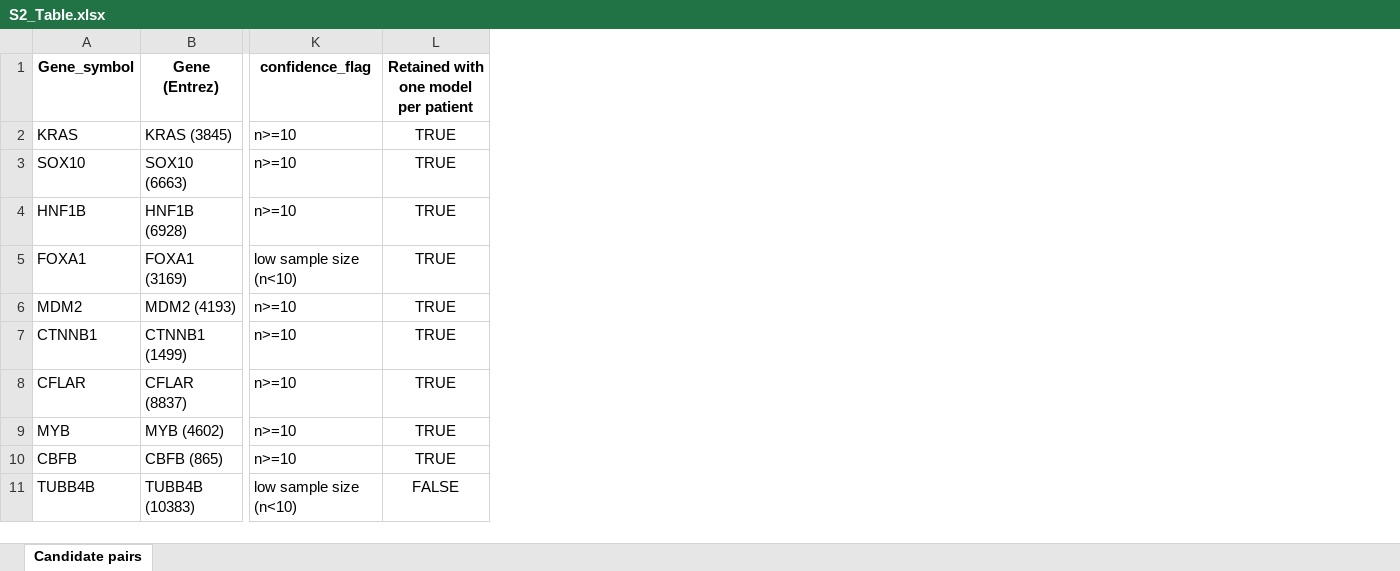
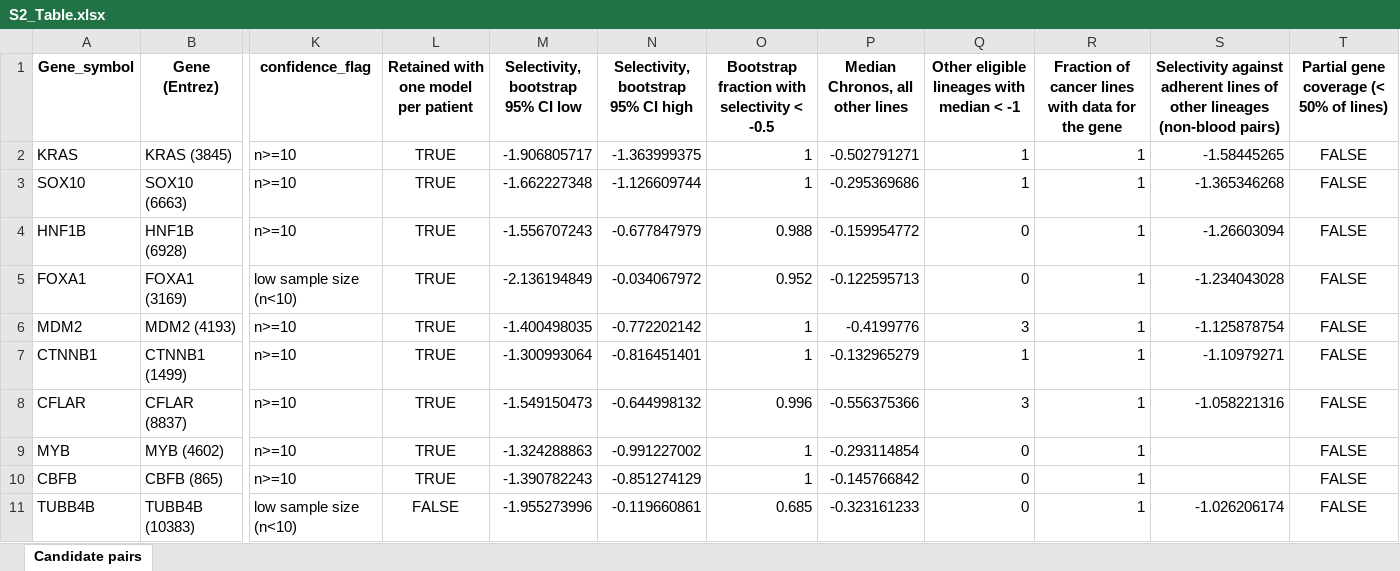
Before and after one commit to liranfei/DepMap-26Q1-Analysis, an Excel workbook: figures/supporting_information/S2_Table.xlsx, sheet Candidate pairs, drawn as a sheet; only a part is shown, gaps mark what is left out; values as stored, in another font and other column widths than the file's, no borders; the diff names each change by its address in the sheet, - before the commit and + after, or states it on an @@ line.

```diff
--- a/figures/supporting_information/S2_Table.xlsx (sheet Candidate pairs)
+++ b/figures/supporting_information/S2_Table.xlsx (sheet Candidate pairs)
+column M, rows 1-11: Selectivity, bootstrap 95% CI low | -1.906805717 | -1.662227348 | -1.556707243 | -2.136194849 | -1.400498035 | -1.300993064 | -1.549150473 | -1.324288863 | -1.390782243 | -1.955273996
+column N, rows 1-11: Selectivity, bootstrap 95% CI high | -1.363999375 | -1.126609744 | -0.677847979 | -0.034067972 | -0.772202142 | -0.816451401 | -0.644998132 | -0.991227002 | -0.851274129 | -0.119660861
+column O, rows 1-11: Bootstrap fraction with selectivity < -0.5 | 1 | 1 | 0.988 | 0.952 | 1 | 1 | 0.996 | 1 | 1 | 0.685
+column P (Median Chronos, all other lines), rows 2-11: -0.502791271 | -0.295369686 | -0.159954772 | -0.122595713 | -0.4199776 | -0.132965279 | -0.556375366 | -0.293114854 | -0.145766842 | -0.323161233
+column Q, rows 1-11: Other eligible lineages with median < -1 | 1 | 1 | 0 | 0 | 3 | 1 | 3 | 0 | 0 | 0
+column R, rows 1-11: Fraction of cancer lines with data for the gene | 1 | 1 | 1 | 1 | 1 | 1 | 1 | 1 | 1 | 1
+column S, rows 1-11: Selectivity against adherent lines of other lineages (non-blood pairs) | -1.58445265 | -1.365346268 | -1.26603094 | -1.234043028 | -1.125878754 | -1.10979271 | -1.058221316 |  |  | -1.026206174
+column T, rows 1-11: Partial gene coverage (< 50% of lines) | FALSE | FALSE | FALSE | FALSE | FALSE | FALSE | FALSE | FALSE | FALSE | FALSE
```
Also changed, not shown: 5 other files.
